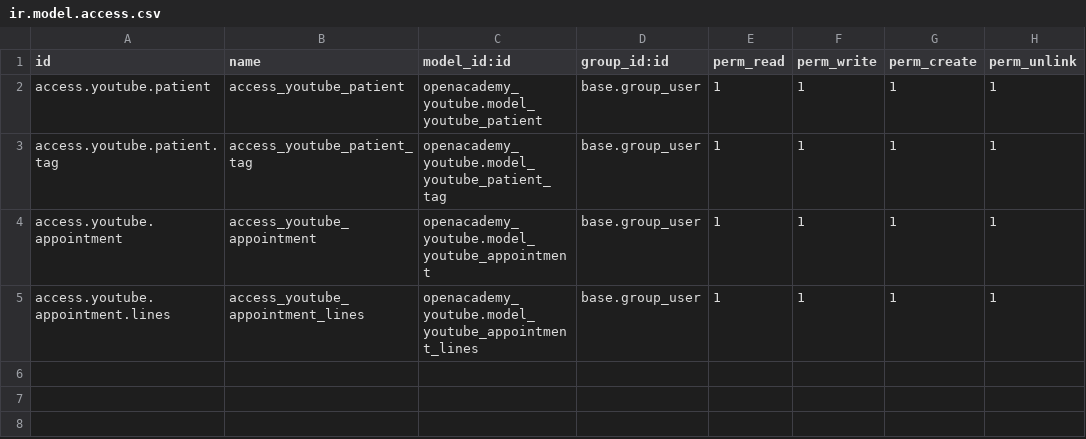
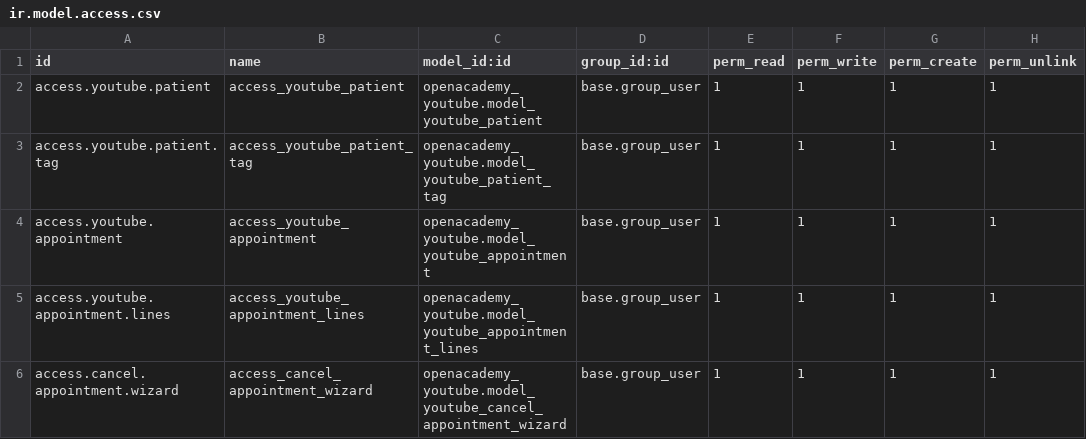
Before and after one commit to Teplyuk/openacademyyoutube, a CSV file: security/ir.model.access.csv, drawn as a sheet; the diff names each change by its address in the sheet, - before the commit and + after, or states it on an @@ line.

```diff
--- a/security/ir.model.access.csv
+++ b/security/ir.model.access.csv
+row 6: access.cancel.appointment.wizard | access_cancel_appointment_wizard | openacademy_youtube.model_youtube_cancel_appointment_wizard | base.group_user | 1 | 1 | 1 | 1
```
Also changed, not shown: 7 other files.
